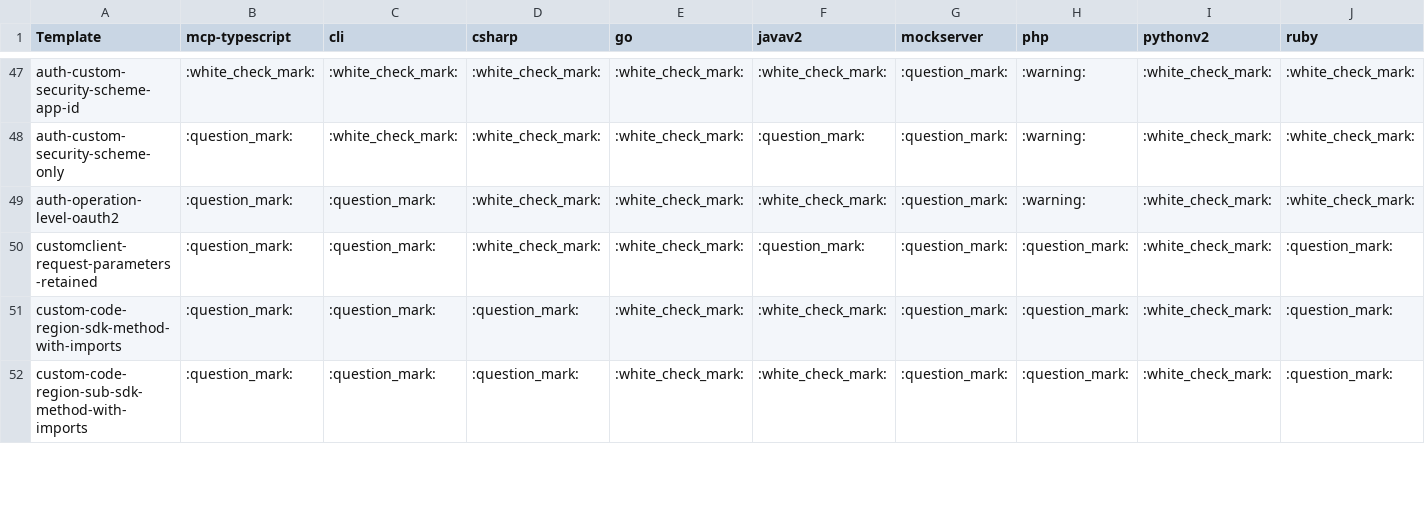
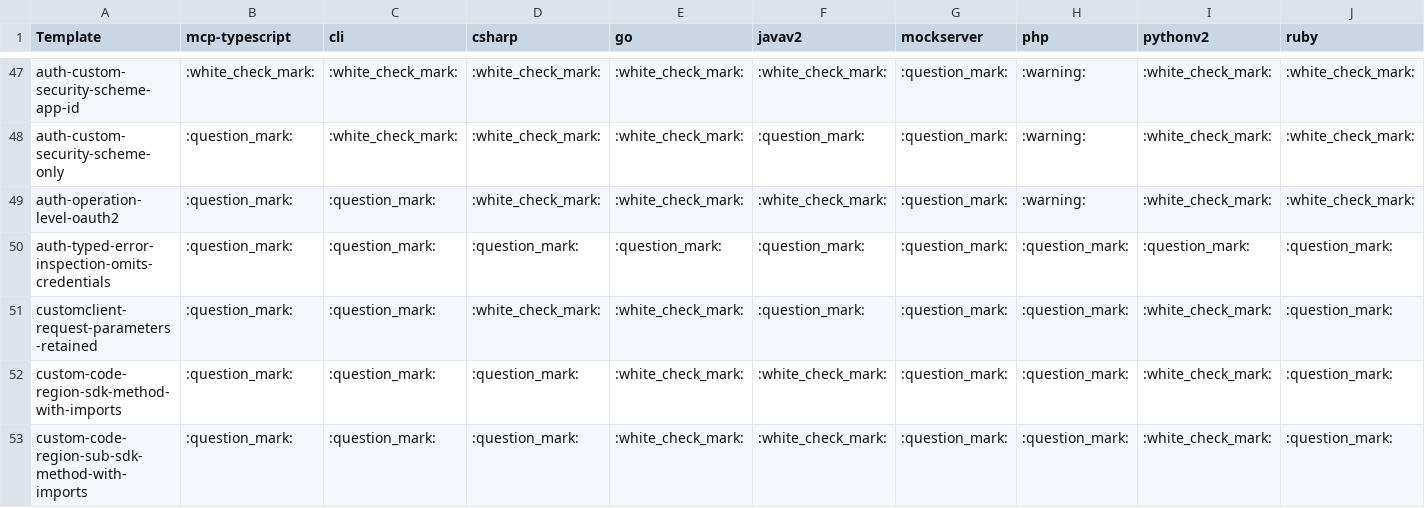
Before and after one commit to speakeasy-api/openapi-generation, a CSV file: reports/tests.csv, drawn as a sheet; only a part is shown, gaps mark what is left out; rows hold the shown columns only; the diff names each change by its address in the sheet, - before the commit and + after, or states it on an @@ line.

```diff
--- a/reports/tests.csv
+++ b/reports/tests.csv
+row 50: auth-typed-error-inspection-omits-credentials | :question_mark: | :question_mark: | :question_mark: | :question_mark: | :question_mark: | :question_mark: | :question_mark: | :question_mark: | :question_mark:
```
Also changed, not shown: 1 other file.
